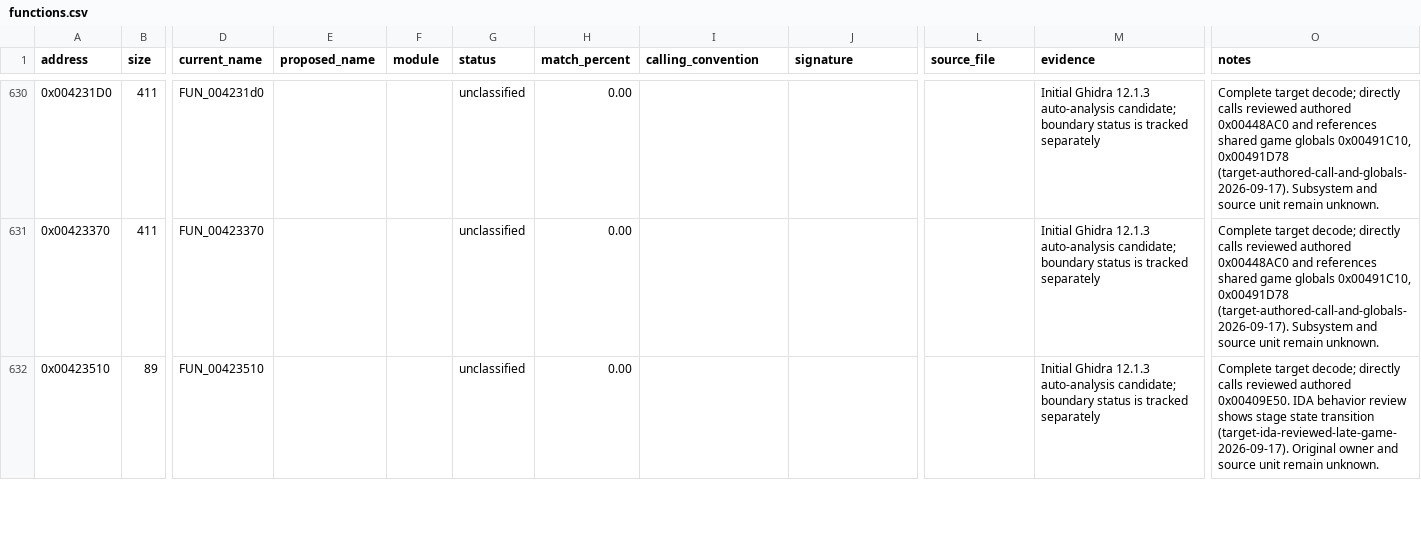
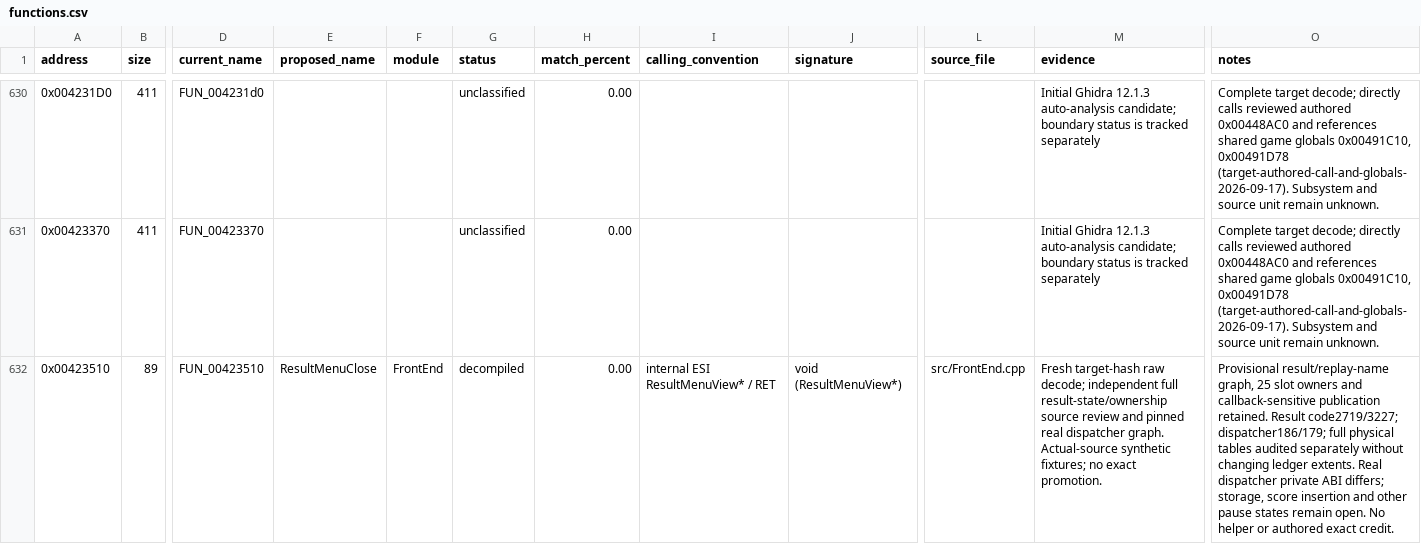
Before and after one commit to N0zoM1z0/th10, a CSV file: config/functions.csv, drawn as a sheet; only a part is shown, gaps mark what is left out; the diff covers the shown part only; the diff names each change by its address in the sheet, - before the commit and + after, or states it on an @@ line.

Commit message:
gpt-dots: reconstruct result and replay-name controller
Recover the complete result state machine and real dispatcher with bounded score, replay ownership, cursor and ANM prerequisites. Preserve simultaneous input, ignored save failure and callback-sensitive publication. Track all owners as nonexact.

Co-authored-by: gensokyo-dev <342580529+gensokyo-dev@users.noreply.github.com>

```diff
--- a/config/functions.csv
+++ b/config/functions.csv
-E632 (proposed_name): (empty)
+E632 (proposed_name): ResultMenuClose
-F632 (module): (empty)
+F632 (module): FrontEnd
-G632 (status): unclassified
+G632 (status): decompiled
-I632 (calling_convention): (empty)
+I632 (calling_convention): internal ESI ResultMenuView* / RET
-J632 (signature): (empty)
+J632 (signature): void (ResultMenuView*)
-L632 (source_file): (empty)
+L632 (source_file): src/FrontEnd.cpp
-M632 (evidence): Initial Ghidra 12.1.3 auto-analysis candidate; boundary status is tracked separately
+M632 (evidence): Fresh target-hash raw decode; independent full result-state/ownership source review and pinned real dispatcher graph. Actual-source synthetic fixtures; no exact promotion.
-O632 (notes): Complete target decode; directly calls reviewed authored 0x00409E50. IDA behavior review shows stage state transition (target-ida-reviewed-late-game-2026-09-17). Original owner and source unit remain unknown.
+O632 (notes): Provisional result/replay-name graph, 25 slot owners and callback-sensitive publication retained. Result code2719/3227; dispatcher186/179; full physical tables audited separately without changing ledger extents. Real dispatcher private ABI differs; storage, score insertion and other pause states remain open. No helper or authored exact credit.
```
Also changed, not shown: 56 edited cells elsewhere in this file, config/implemented.csv, config/reccmp-functions.csv, 7 other files.
